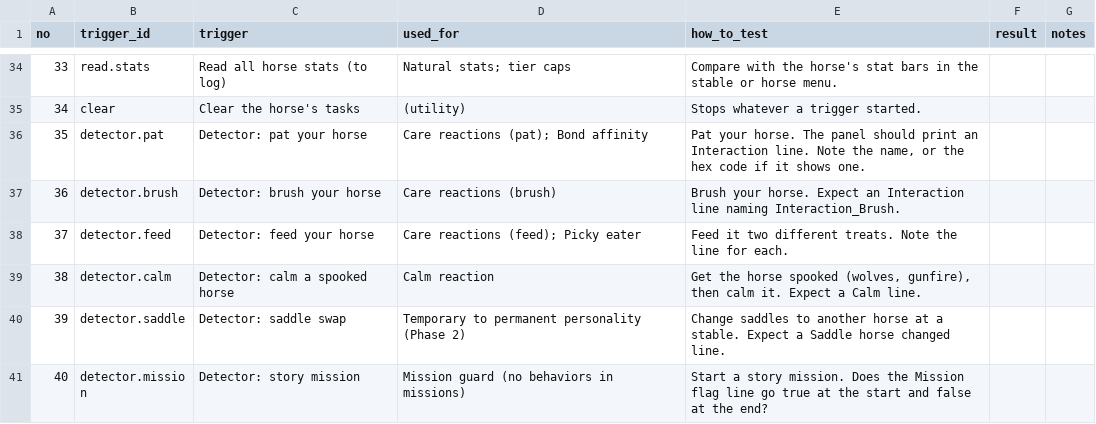
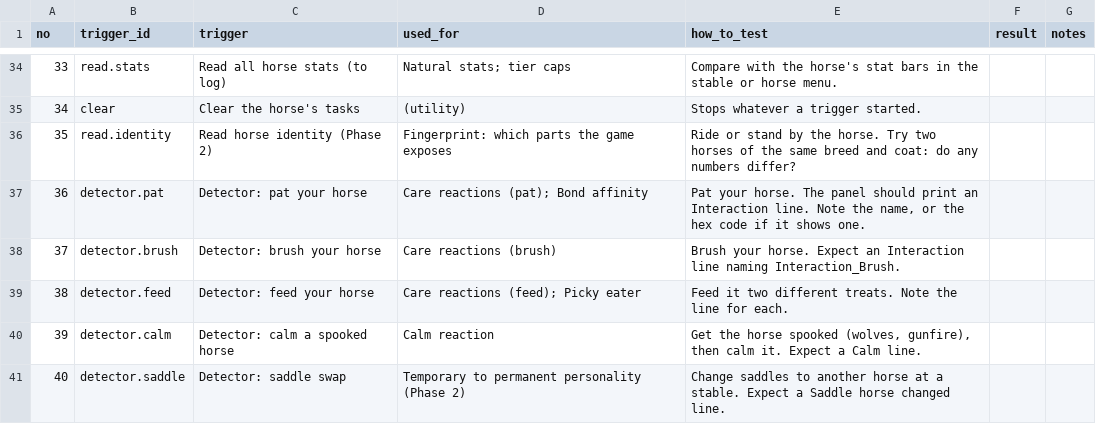
Before and after one commit to Navod-Madushanka/Horse_Personality_mod_RDR2, a CSV file: docs/phase1-results-template.csv, drawn as a sheet; only a part is shown, gaps mark what is left out; the shorter side is filled out with more unchanged rows; addresses are those after the commit; the diff names each change by its address in the sheet, - before the commit and + after, or states it on an @@ line.

```diff
--- a/docs/phase1-results-template.csv
+++ b/docs/phase1-results-template.csv
+row 36: 35 | read.identity | Read horse identity (Phase 2) | Fingerprint: which parts the game exposes | Ride or stand by the horse. Try two horses of the same breed and coat: do any numbers differ?
@@ column A (no) renumbered from row 37 down @@
```
Also changed, not shown: 8 other files.
